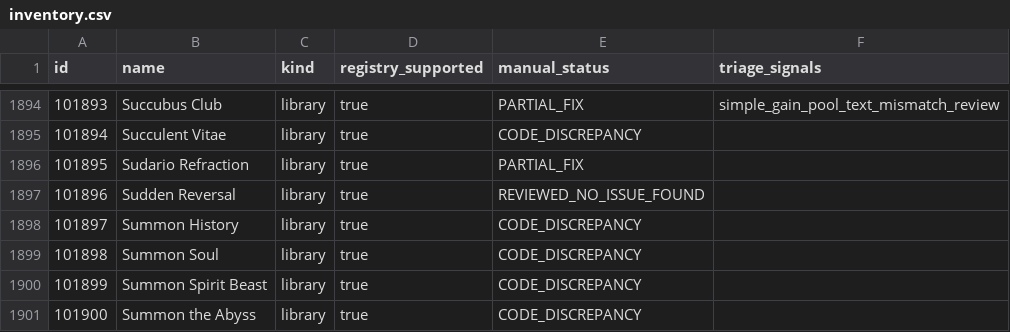
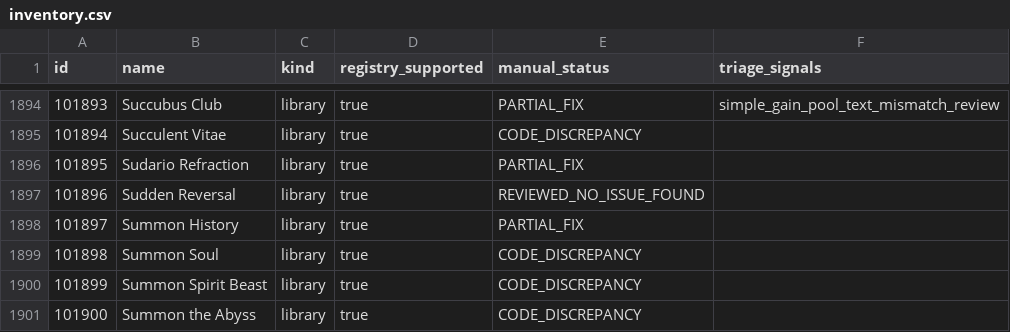
Before and after one commit to komensal/VTES-Player, a CSV file: docs/card-audit/inventory.csv, drawn as a sheet; only a part is shown, gaps mark what is left out.

```diff
--- a/docs/card-audit/inventory.csv
+++ b/docs/card-audit/inventory.csv
@@ -1897,3 +1897,3 @@
 "101896","Sudden Reversal","library","true","REVIEWED_NO_ISSUE_FOUND",""
-"101897","Summon History","library","true","CODE_DISCREPANCY",""
+"101897","Summon History","library","true","PARTIAL_FIX",""
 "101898","Summon Soul","library","true","CODE_DISCREPANCY",""
```
Also changed, not shown: docs/card-audit/preconstructed-cards.csv, 8 other files.
